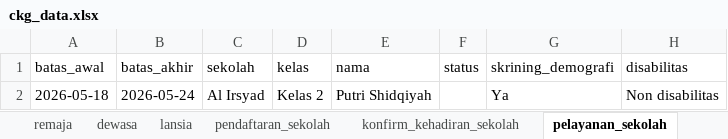
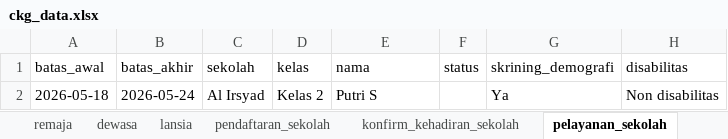
Before and after one commit to stywn93/ckg-helper, an Excel workbook: dataset/ckg_data.xlsx, sheet pelayanan_sekolah, drawn as a sheet; only a part is shown; values as stored, in another font and other column widths than the file's, no borders; the diff names each change by its address in the sheet, - before the commit and + after, or states it on an @@ line.

```diff
--- a/dataset/ckg_data.xlsx (sheet pelayanan_sekolah)
+++ b/dataset/ckg_data.xlsx (sheet pelayanan_sekolah)
-E2 (nama): Putri Shidqiyah
+E2 (nama): Putri S
```
Also changed, not shown: sheet pendaftaran_umum, sheet persiapan, sheet konfirm_kehadiran, formulas that keep their value, dataset/sumber.xlsx, 1 other file.
